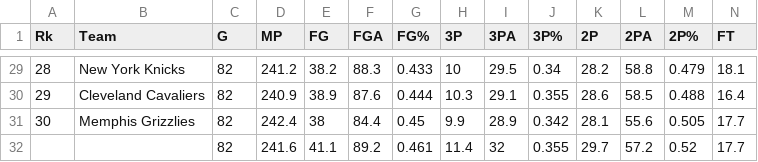
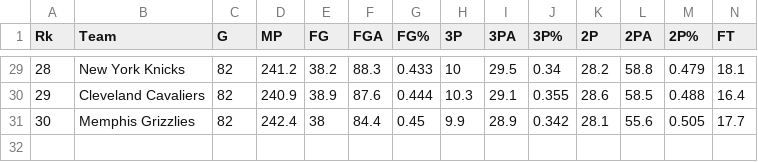
Before and after one commit to milan102/NBA-Visualization, a CSV file: data/team-per-game.csv, drawn as a sheet; only a part is shown, gaps mark what is left out; rows hold the shown columns only; the diff names each change by its address in the sheet, - before the commit and + after, or states it on an @@ line.

```diff
--- a/data/team-per-game.csv
+++ b/data/team-per-game.csv
-row 32:  |  | 82 | 241.6 | 41.1 | 89.2 | 0.461 | 11.4 | 32 | 0.355 | 29.7 | 57.2 | 0.52 | 17.7
```
Also changed, not shown: data/team-total.csv.
